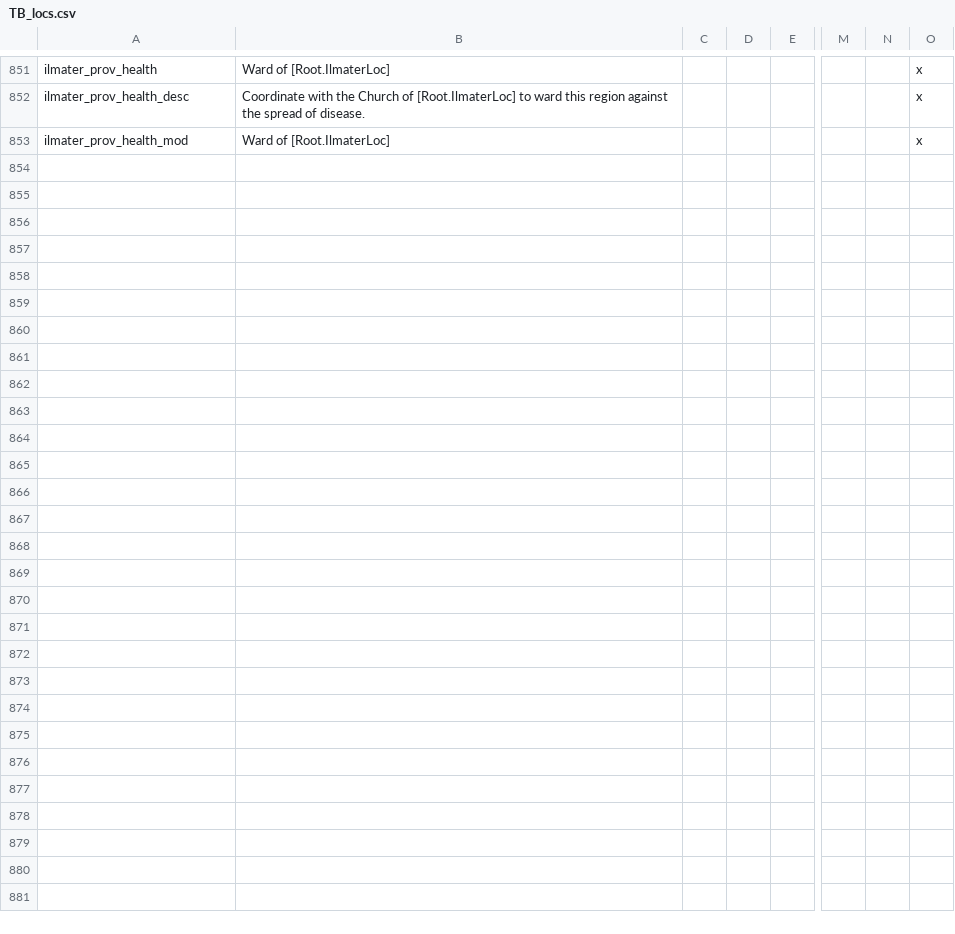
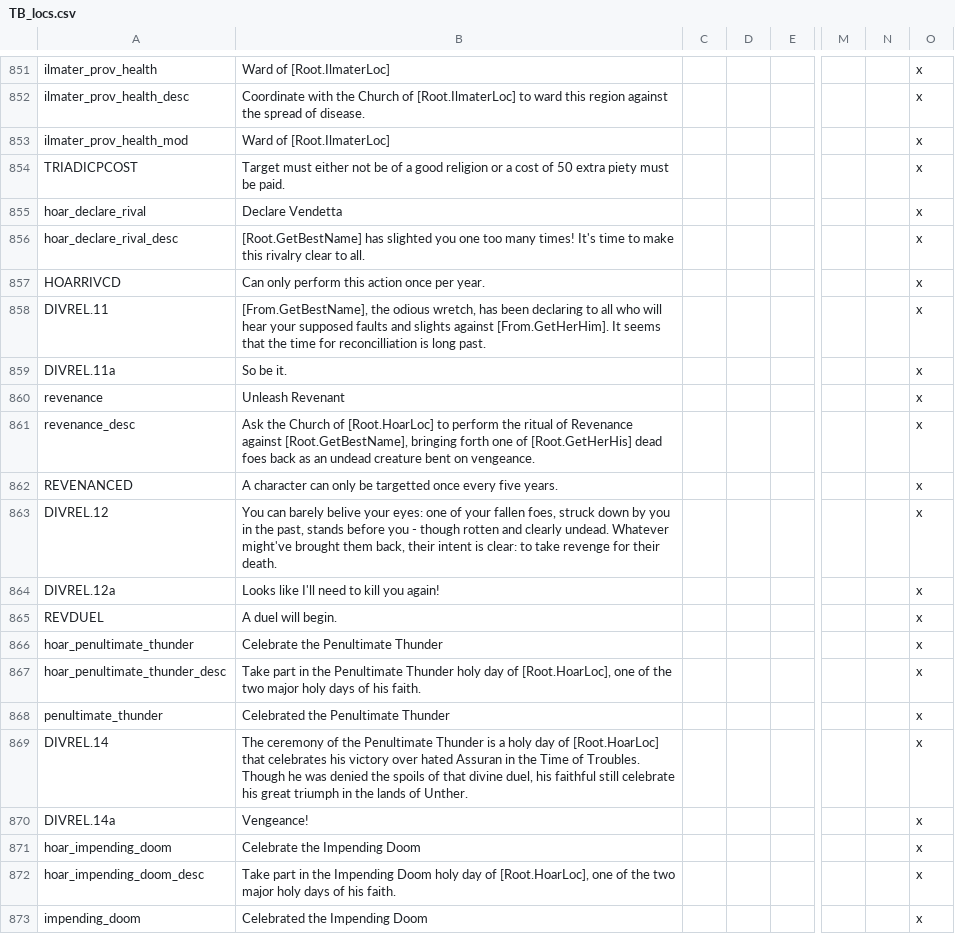
Before and after one commit to ProjectFaerun/Faerun, a CSV file: Faerun/localisation/TB_locs.csv, drawn as a sheet; only a part is shown, gaps mark what is left out; rows hold the shown columns only; the diff covers the shown part only; the diff names each change by its address in the sheet, - before the commit and + after, or states it on an @@ line.

```diff
--- a/Faerun/localisation/TB_locs.csv
+++ b/Faerun/localisation/TB_locs.csv
+row 854: TRIADICPCOST | Target must either not be of a good religion or a cost of 50 extra piety must be paid. |  |  |  |  |  | x
+row 855: hoar_declare_rival | Declare Vendetta |  |  |  |  |  | x
+row 856: hoar_declare_rival_desc | [Root.GetBestName] has slighted you one too many times! It's time to make this rivalry clear to all. |  |  |  |  |  | x
+row 857: HOARRIVCD | Can only perform this action once per year. |  |  |  |  |  | x
+row 858: DIVREL.11 | [From.GetBestName], the odious wretch, has been declaring to all who will hear your supposed faults and slights against [From.GetHerHim]. It seems that the time for reconcilliation is long past. |  |  |  |  |  | x
+row 859: DIVREL.11a | So be it. |  |  |  |  |  | x
+row 860: revenance | Unleash Revenant |  |  |  |  |  | x
+row 861: revenance_desc | Ask the Church of [Root.HoarLoc] to perform the ritual of Revenance against [Root.GetBestName], bringing forth one of [Root.GetHerHis] dead foes back as an undead creature bent on vengeance. |  |  |  |  |  | x
+row 862: REVENANCED | A character can only be targetted once every five years. |  |  |  |  |  | x
+row 863: DIVREL.12 | You can barely belive your eyes: one of your fallen foes, struck down by you in the past, stands before you - though rotten and clearly undead. Whatever might've brought them back, their intent is clear: to take revenge for their death. |  |  |  |  |  | x
+row 864: DIVREL.12a | Looks like I'll need to kill you again! |  |  |  |  |  | x
+row 865: REVDUEL | A duel will begin. |  |  |  |  |  | x
+row 866: hoar_penultimate_thunder | Celebrate the Penultimate Thunder |  |  |  |  |  | x
+row 867: hoar_penultimate_thunder_desc | Take part in the Penultimate Thunder holy day of [Root.HoarLoc], one of the two major holy days of his faith. |  |  |  |  |  | x
+row 868: penultimate_thunder | Celebrated the Penultimate Thunder |  |  |  |  |  | x
+row 869: DIVREL.14 | The ceremony of the Penultimate Thunder is a holy day of [Root.HoarLoc] that celebrates his victory over hated Assuran in the Time of Troubles. Though he was denied the spoils of that divine duel, his faithful still celebrate his great triumph in the lands of Unther. |  |  |  |  |  | x
+row 870: DIVREL.14a | Vengeance! |  |  |  |  |  | x
+row 871: hoar_impending_doom | Celebrate the Impending Doom |  |  |  |  |  | x
+row 872: hoar_impending_doom_desc | Take part in the Impending Doom holy day of [Root.HoarLoc], one of the two major holy days of his faith. |  |  |  |  |  | x
+row 873: impending_doom | Celebrated the Impending Doom |  |  |  |  |  | x
```
Also changed, not shown: 24 added rows elsewhere in this file, 13 other files.
